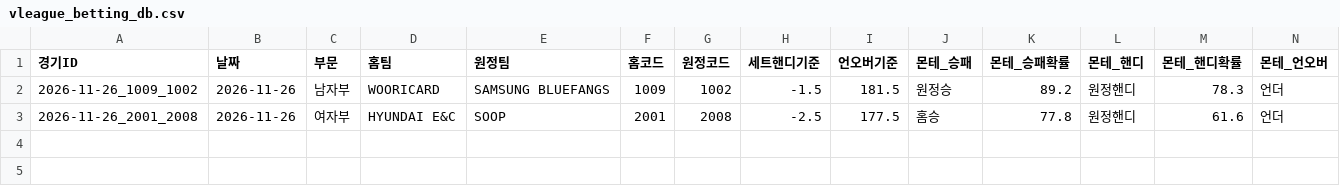
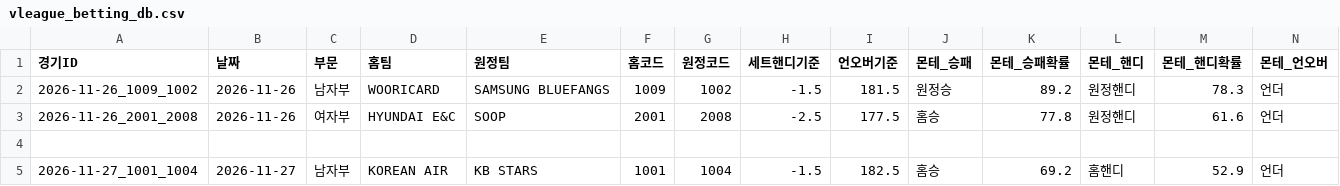
Before and after one commit to MN-KING-ANT/VLEAGUE, a CSV file: vleague_betting_db.csv, drawn as a sheet; only a part is shown; rows hold the shown columns only; the diff names each change by its address in the sheet, - before the commit and + after, or states it on an @@ line.

Commit message:
Update vleague_betting_db.csv (2026-11-26 23:58)

```diff
--- a/vleague_betting_db.csv
+++ b/vleague_betting_db.csv
+row 4: (empty)
+row 5: 2026-11-27_1001_1004 | 2026-11-27 | 남자부 | KOREAN AIR | KB STARS | 1001 | 1004 | -1.5 | 182.5 | 홈승 | 69.2 | 홈핸디 | 52.9 | 언더
```
